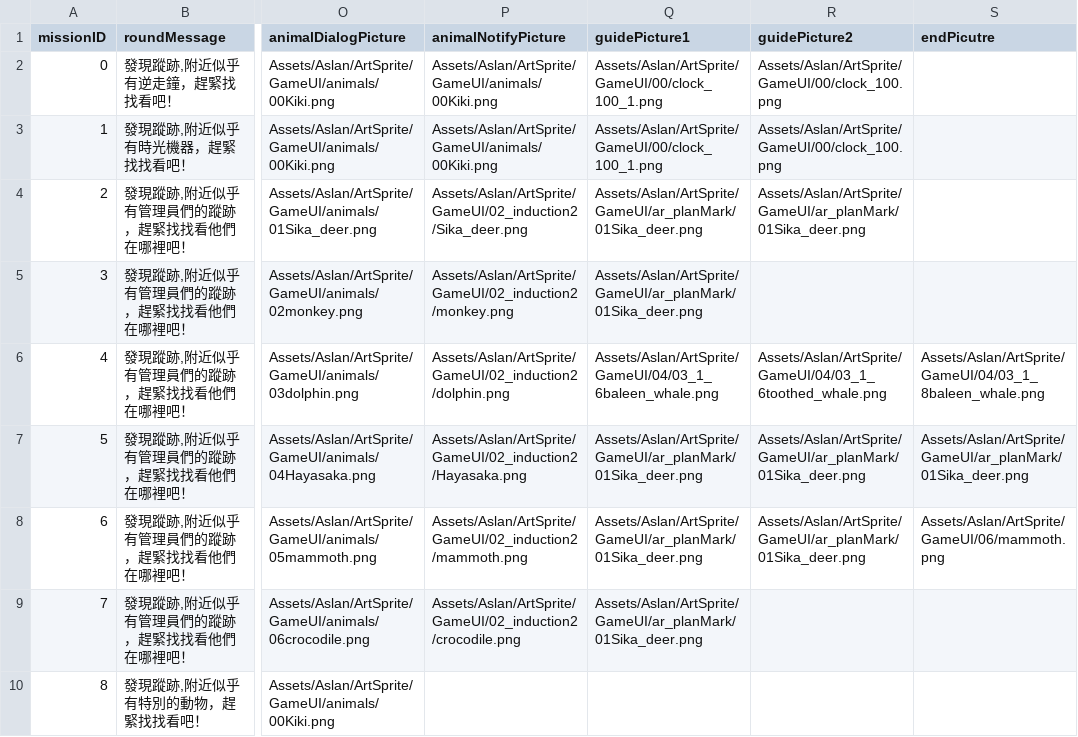
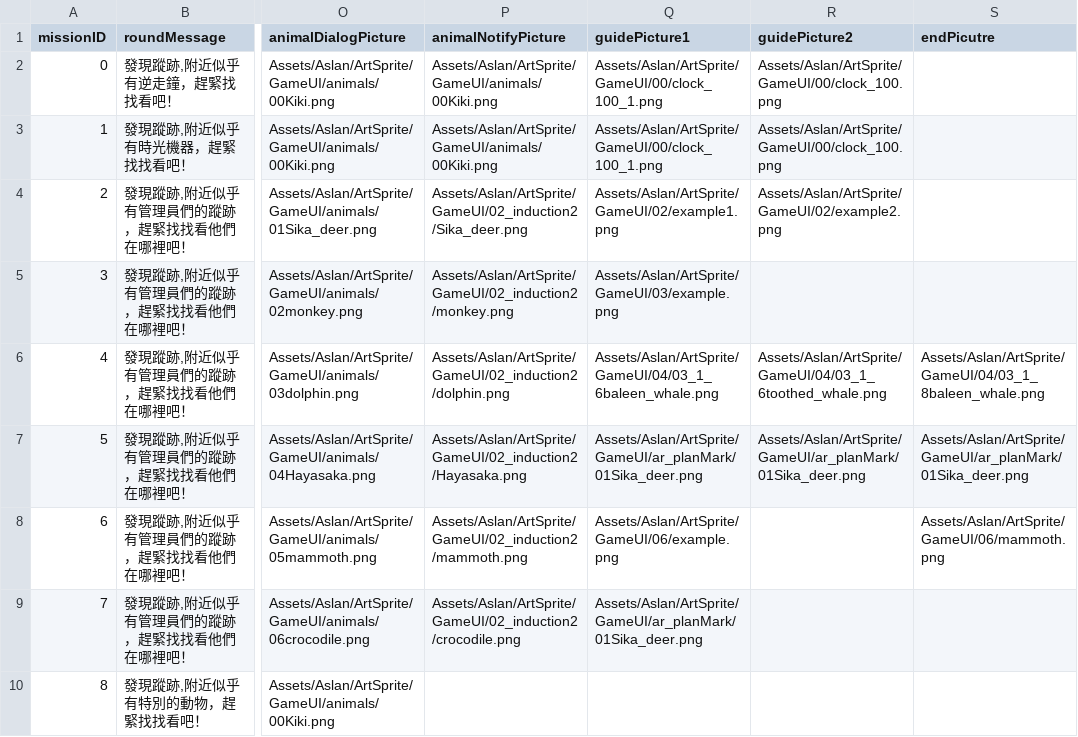
Before and after one commit to shinyi866/FossilPark_UnityProject, a CSV file: Assets/Aslan/Resources/GameDialog.csv, drawn as a sheet; only a part is shown, gaps mark what is left out; the diff names each change by its address in the sheet, - before the commit and + after, or states it on an @@ line.

Commit message:
Add example picture

```diff
--- a/Assets/Aslan/Resources/GameDialog.csv
+++ b/Assets/Aslan/Resources/GameDialog.csv
-Q4 (guidePicture1): Assets/Aslan/ArtSprite/GameUI/ar_planMark/01Sika_deer.png
+Q4 (guidePicture1): Assets/Aslan/ArtSprite/GameUI/02/example1.png
-R4 (guidePicture2): Assets/Aslan/ArtSprite/GameUI/ar_planMark/01Sika_deer.png
+R4 (guidePicture2): Assets/Aslan/ArtSprite/GameUI/02/example2.png
-Q5 (guidePicture1): Assets/Aslan/ArtSprite/GameUI/ar_planMark/01Sika_deer.png
+Q5 (guidePicture1): Assets/Aslan/ArtSprite/GameUI/03/example.png
-Q8 (guidePicture1): Assets/Aslan/ArtSprite/GameUI/ar_planMark/01Sika_deer.png
+Q8 (guidePicture1): Assets/Aslan/ArtSprite/GameUI/06/example.png
-R8 (guidePicture2): Assets/Aslan/ArtSprite/GameUI/ar_planMark/01Sika_deer.png
+R8 (guidePicture2): (empty)
```
Also changed, not shown: 21 other files.
